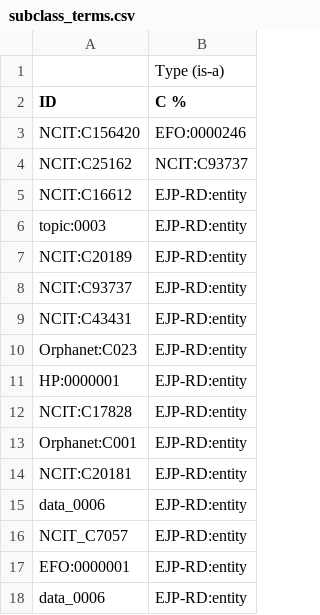
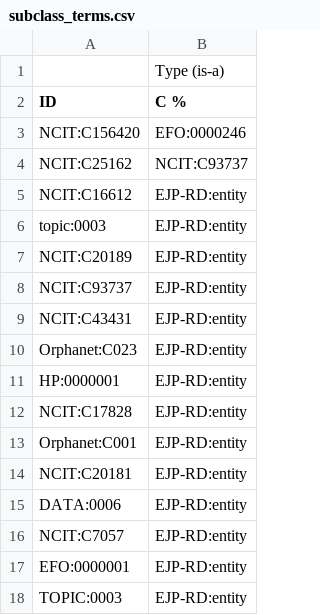
Before and after one commit to EBISPOT/EJP-Ontology, a CSV file: src/template/subclass_terms.csv, drawn as a sheet.

```diff
--- a/src/template/subclass_terms.csv
+++ b/src/template/subclass_terms.csv
@@ -14,5 +14,5 @@ Orphanet:C001,EJP-RD:entity
 NCIT:C20181,EJP-RD:entity
-data_0006,EJP-RD:entity
-NCIT_C7057,EJP-RD:entity
+DATA:0006,EJP-RD:entity
+NCIT:C7057,EJP-RD:entity
 EFO:0000001,EJP-RD:entity
-data_0006,EJP-RD:entity
+TOPIC:0003,EJP-RD:entity
```
Also changed, not shown: 11 other files.
